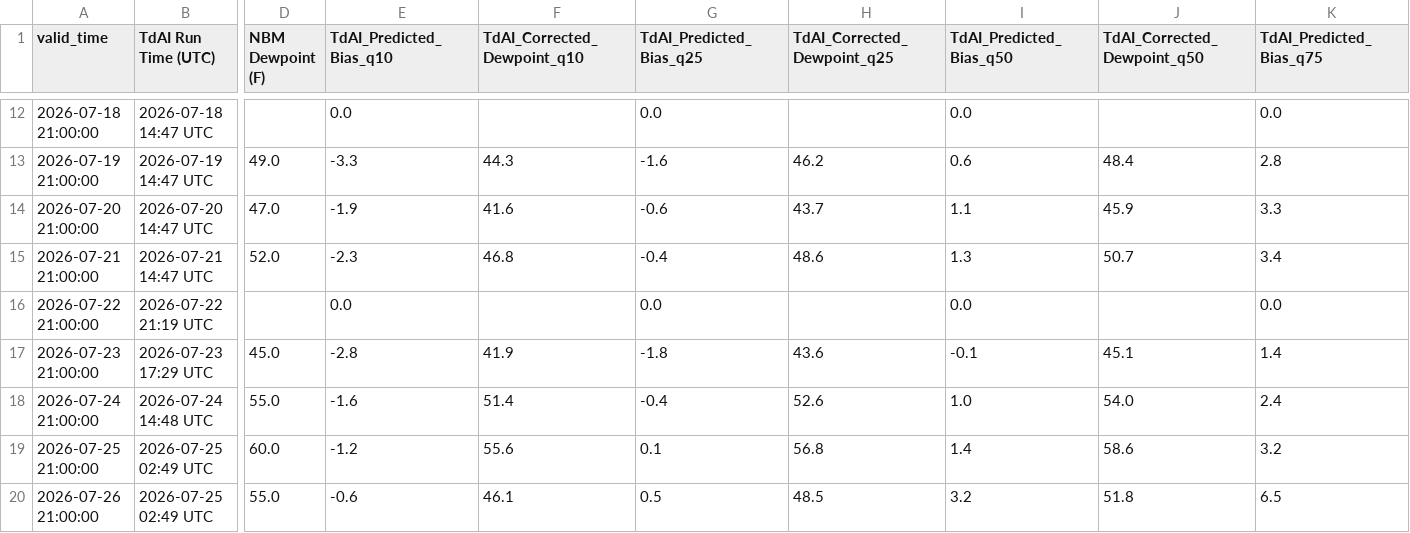
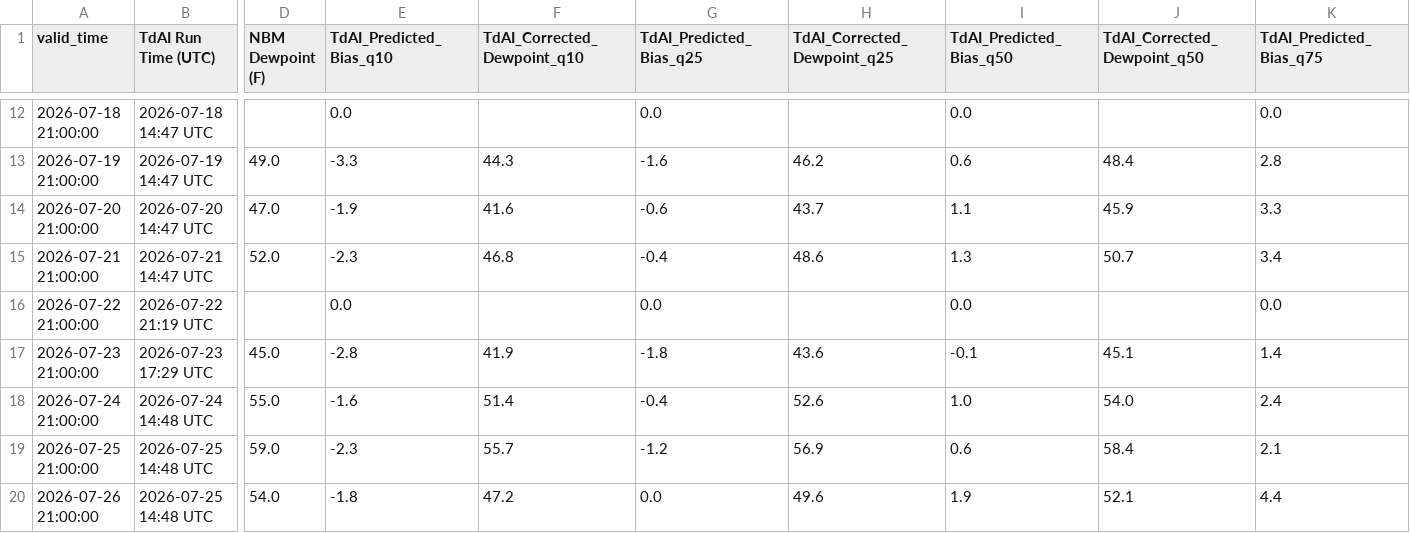
Before and after one commit to sean838432/TdAI, a CSV file: TdAI_probabilistic_output.csv, drawn as a sheet; only a part is shown, gaps mark what is left out; the diff covers the shown part only; the diff names each change by its address in the sheet, - before the commit and + after, or states it on an @@ line.

```diff
--- a/TdAI_probabilistic_output.csv
+++ b/TdAI_probabilistic_output.csv
-B19:B20 (TdAI Run Time (UTC)): 2026-07-25 02:49 UTC
+B19:B20 (TdAI Run Time (UTC)): 2026-07-25 14:48 UTC
-D19 (NBM Dewpoint (F)): 60.0
+D19 (NBM Dewpoint (F)): 59.0
-E19 (TdAI_Predicted_Bias_q10): -1.2
+E19 (TdAI_Predicted_Bias_q10): -2.3
-F19 (TdAI_Corrected_Dewpoint_q10): 55.6
+F19 (TdAI_Corrected_Dewpoint_q10): 55.7
-G19 (TdAI_Predicted_Bias_q25): 0.1
+G19 (TdAI_Predicted_Bias_q25): -1.2
-H19 (TdAI_Corrected_Dewpoint_q25): 56.8
+H19 (TdAI_Corrected_Dewpoint_q25): 56.9
-I19 (TdAI_Predicted_Bias_q50): 1.4
+I19 (TdAI_Predicted_Bias_q50): 0.6
-J19 (TdAI_Corrected_Dewpoint_q50): 58.6
+J19 (TdAI_Corrected_Dewpoint_q50): 58.4
-K19 (TdAI_Predicted_Bias_q75): 3.2
+K19 (TdAI_Predicted_Bias_q75): 2.1
-D20 (NBM Dewpoint (F)): 55.0
+D20 (NBM Dewpoint (F)): 54.0
-E20 (TdAI_Predicted_Bias_q10): -0.6
+E20 (TdAI_Predicted_Bias_q10): -1.8
-F20 (TdAI_Corrected_Dewpoint_q10): 46.1
+F20 (TdAI_Corrected_Dewpoint_q10): 47.2
-G20 (TdAI_Predicted_Bias_q25): 0.5
+G20 (TdAI_Predicted_Bias_q25): 0.0
-H20 (TdAI_Corrected_Dewpoint_q25): 48.5
+H20 (TdAI_Corrected_Dewpoint_q25): 49.6
-I20 (TdAI_Predicted_Bias_q50): 3.2
+I20 (TdAI_Predicted_Bias_q50): 1.9
-J20 (TdAI_Corrected_Dewpoint_q50): 51.8
+J20 (TdAI_Corrected_Dewpoint_q50): 52.1
-K20 (TdAI_Predicted_Bias_q75): 6.5
+K20 (TdAI_Predicted_Bias_q75): 4.4
```
Also changed, not shown: 6 edited cells elsewhere in this file, TdAI_deterministic_output.csv.
